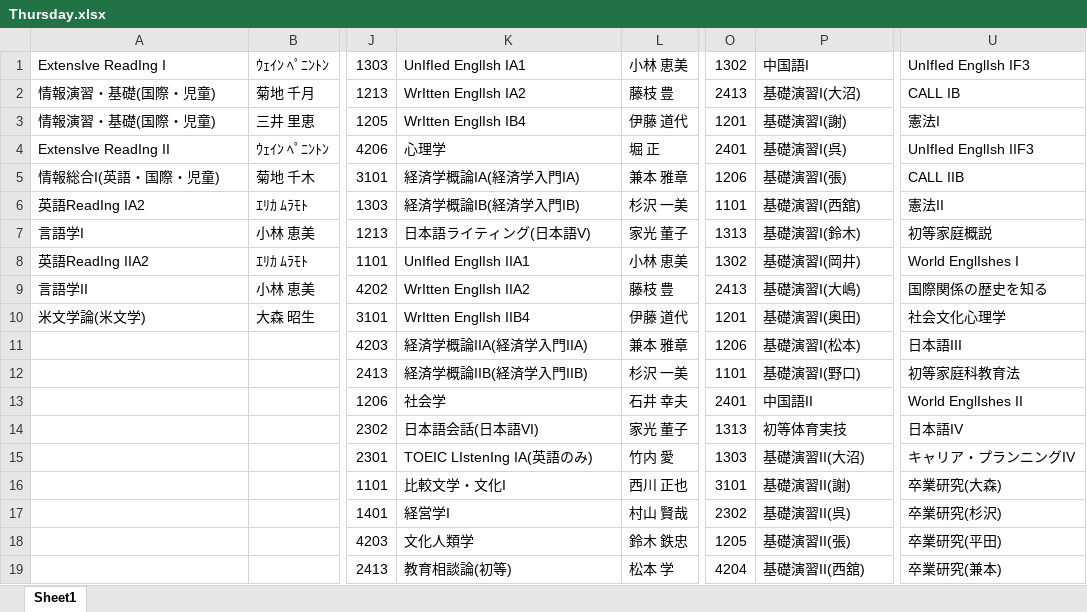
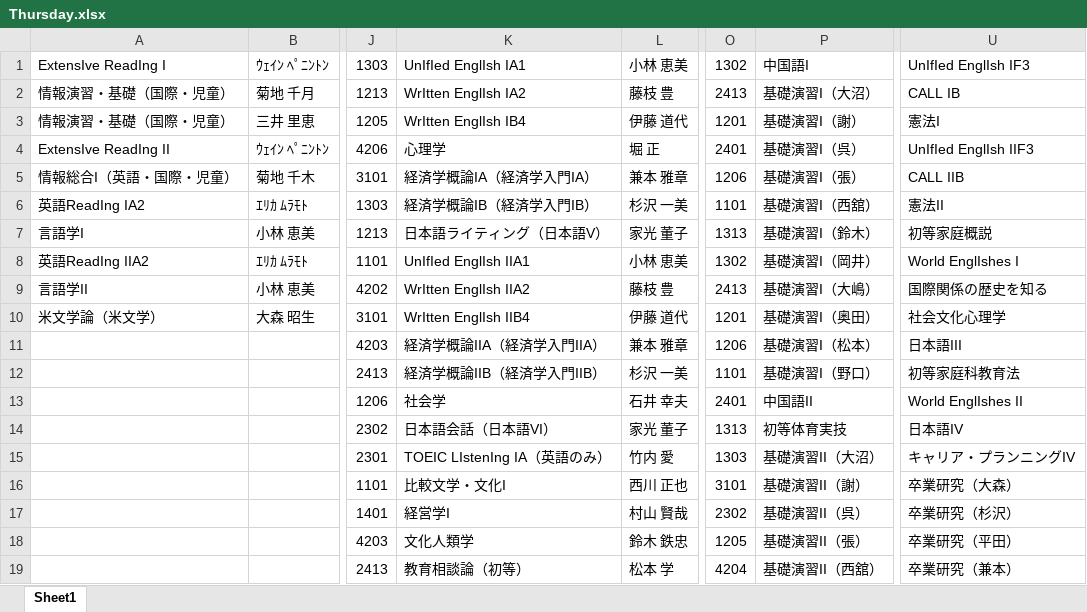
Before and after one commit to araki-shogo/syllabus, an Excel workbook: app/Http/Python/excel/Thursday.xlsx, sheet Sheet1, drawn as a sheet; only a part is shown, gaps mark what is left out; values as stored, in another font and other column widths than the file's, no borders; the diff covers the shown part only; the diff names each change by its address in the sheet, - before the commit and + after, or states it on an @@ line.

```diff
--- a/app/Http/Python/excel/Thursday.xlsx (sheet Sheet1)
+++ b/app/Http/Python/excel/Thursday.xlsx (sheet Sheet1)
-A2:A3: 情報演習・基礎(国際・児童)
+A2:A3: 情報演習・基礎（国際・児童）
-P2: 基礎演習I(大沼)
+P2: 基礎演習I（大沼）
-P3: 基礎演習I(謝)
+P3: 基礎演習I（謝）
-P4: 基礎演習I(呉)
+P4: 基礎演習I（呉）
-A5: 情報総合I(英語・国際・児童)
+A5: 情報総合I（英語・国際・児童）
-K5: 経済学概論IA(経済学入門IA)
+K5: 経済学概論IA（経済学入門IA）
-P5: 基礎演習I(張)
+P5: 基礎演習I（張）
-K6: 経済学概論IB(経済学入門IB)
+K6: 経済学概論IB（経済学入門IB）
-P6: 基礎演習I(西舘)
+P6: 基礎演習I（西舘）
-K7: 日本語ライティング(日本語V)
+K7: 日本語ライティング（日本語V）
-P7: 基礎演習I(鈴木)
+P7: 基礎演習I（鈴木）
-P8: 基礎演習I(岡井)
+P8: 基礎演習I（岡井）
-P9: 基礎演習I(大嶋)
+P9: 基礎演習I（大嶋）
-A10: 米文学論(米文学)
+A10: 米文学論（米文学）
-P10: 基礎演習I(奥田)
+P10: 基礎演習I（奥田）
-K11: 経済学概論IIA(経済学入門IIA)
+K11: 経済学概論IIA（経済学入門IIA）
-P11: 基礎演習I(松本)
+P11: 基礎演習I（松本）
-K12: 経済学概論IIB(経済学入門IIB)
+K12: 経済学概論IIB（経済学入門IIB）
-P12: 基礎演習I(野口)
+P12: 基礎演習I（野口）
-K14: 日本語会話(日本語VI)
+K14: 日本語会話（日本語VI）
-K15: TOEIC LIstenIng IA(英語のみ)
+K15: TOEIC LIstenIng IA（英語のみ）
-P15: 基礎演習II(大沼)
+P15: 基礎演習II（大沼）
-P16: 基礎演習II(謝)
+P16: 基礎演習II（謝）
-U16: 卒業研究(大森)
+U16: 卒業研究（大森）
-P17: 基礎演習II(呉)
+P17: 基礎演習II（呉）
-U17: 卒業研究(杉沢)
+U17: 卒業研究（杉沢）
-P18: 基礎演習II(張)
+P18: 基礎演習II（張）
-U18: 卒業研究(平田)
+U18: 卒業研究（平田）
-K19: 教育相談論(初等)
+K19: 教育相談論（初等）
-P19: 基礎演習II(西舘)
+P19: 基礎演習II（西舘）
-U19: 卒業研究(兼本)
+U19: 卒業研究（兼本）
```
Also changed, not shown: 53 edited cells elsewhere in this sheet, app/Http/Python/excel/Friday.xlsx, app/Http/Python/excel/Monday.xlsx, 4 other files.
